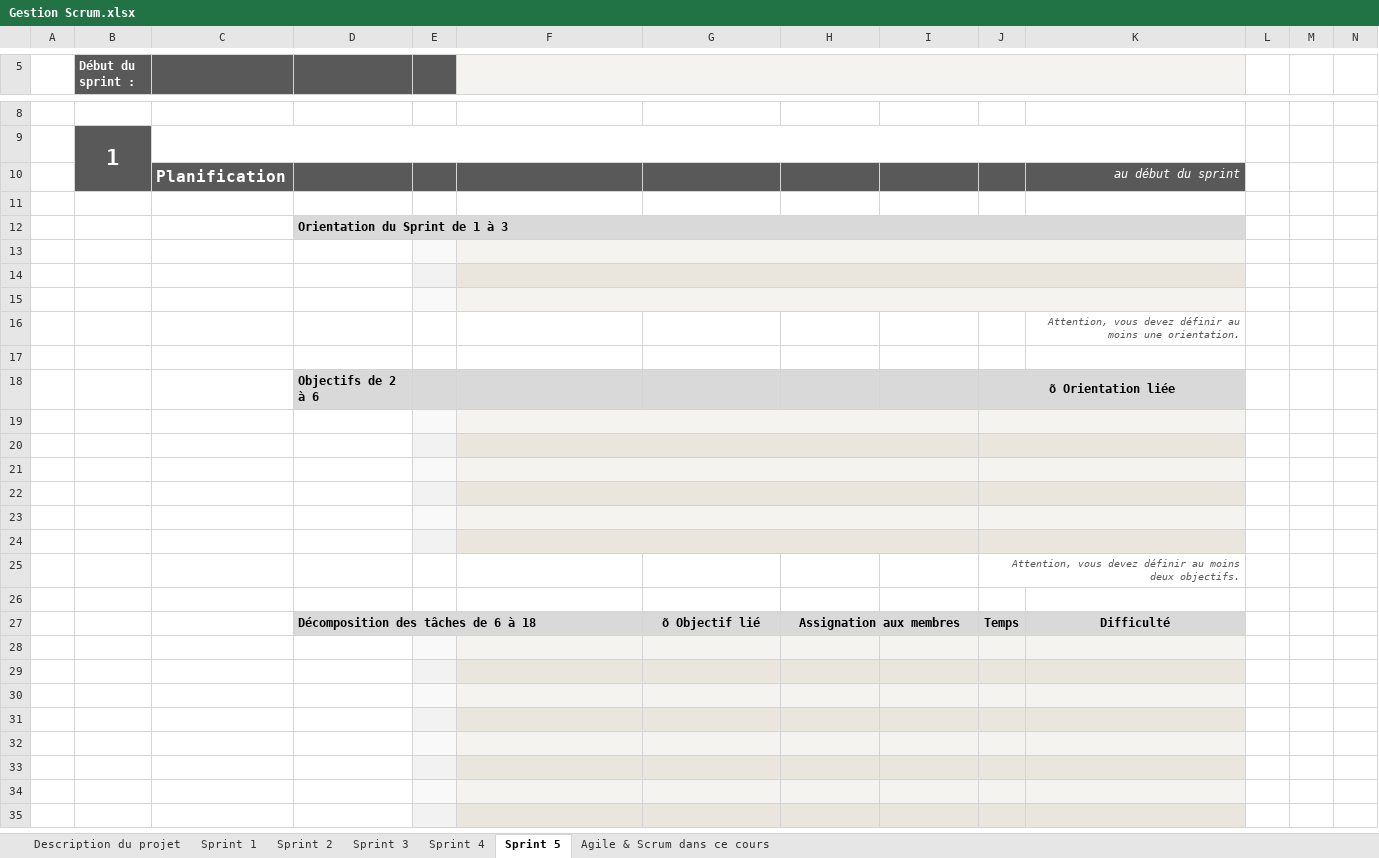
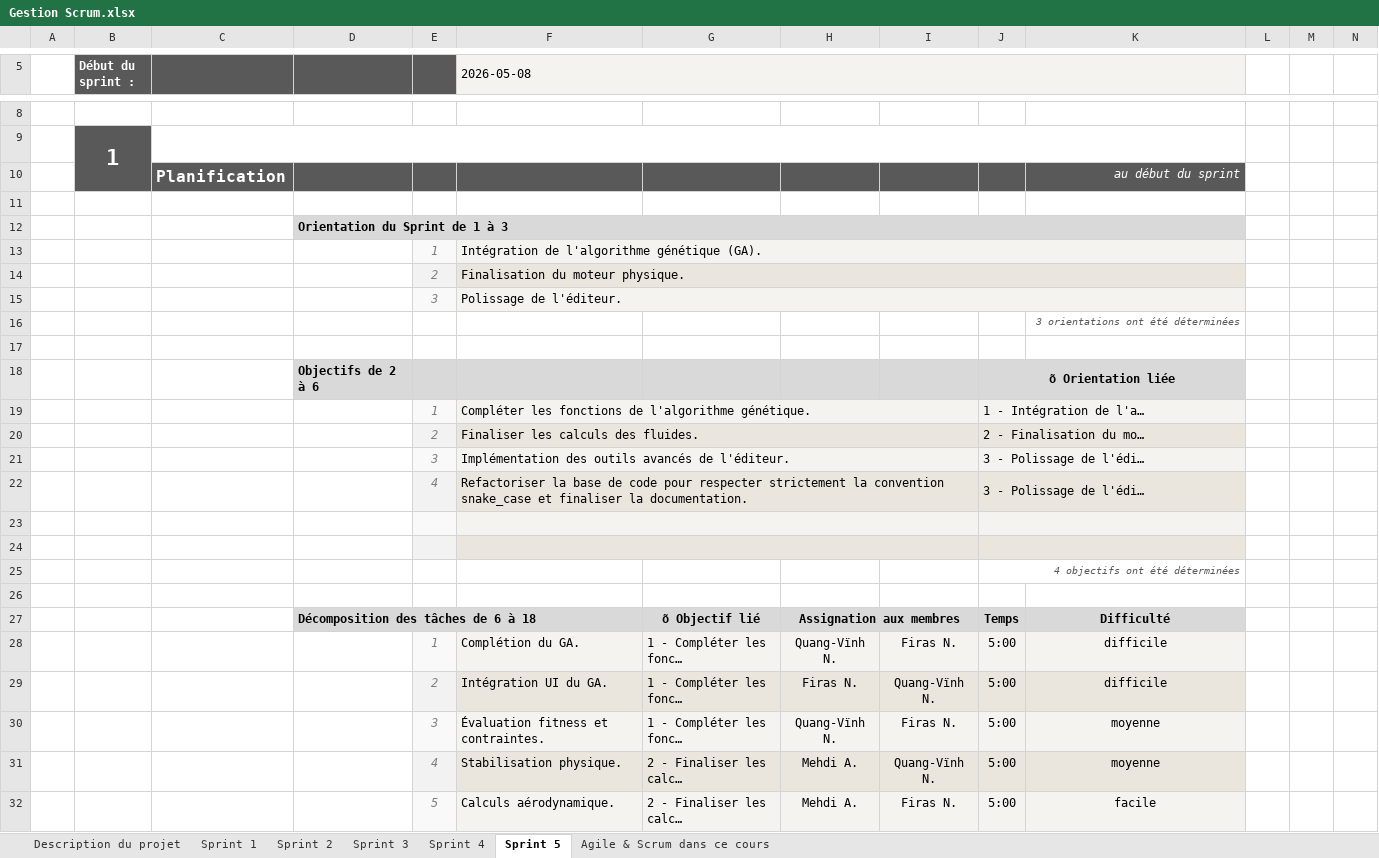
Before and after one commit to Firas-Ngazou/AeroFlow, an Excel workbook: docs/extrants/gestion/scrums/Gestion Scrum.xlsx, sheet Sprint 5, drawn as a sheet; only a part is shown, gaps mark what is left out; the shorter side is filled out with more unchanged rows; values as stored, in another font and other column widths than the file's, no borders; charts and pictures and conditional formats not drawn; removed rows and columns are numbered as before the commit, all else as after; the diff covers the shown part only; the diff names each change by its address in the sheet, - before the commit and + after, or states it on an @@ line.

Commit message:
Scrum 5

```diff
--- a/docs/extrants/gestion/scrums/Gestion Scrum.xlsx (sheet Sprint 5)
+++ b/docs/extrants/gestion/scrums/Gestion Scrum.xlsx (sheet Sprint 5)
-F5: (empty)
+F5: 2026-05-08
+row 13:  |  |  |  | 1 | Intégration de l'algorithme génétique (GA).
+row 14:  |  |  |  | 2 | Finalisation du moteur physique.
+row 15:  |  |  |  | 3 | Polissage de l'éditeur.
+row 16:  |  |  |  |  |  |  |  |  |  | 3 orientations ont été déterminées
+row 17: (empty)
+row 19:  |  |  |  | 1 | Compléter les fonctions de l'algorithme génétique. |  |  |  | 1 - Intégration de l'a…
+row 20:  |  |  |  | 2 | Finaliser les calculs des fluides. |  |  |  | 2 - Finalisation du mo…
+row 21:  |  |  |  | 3 | Implémentation des outils avancés de l'éditeur. |  |  |  | 3 - Polissage de l'édi…
+row 22:  |  |  |  | 4 | Refactoriser la base de code pour respecter strictement la convention snake_case et finaliser la documentation. |  |  |  | 3 - Polissage de l'édi…
-F13:K13 merged
+F23:I23 merged
+J23:K23 merged
-F14:K14 merged
+F24:I24 merged
+J24:K24 merged
-row 15: (empty)
-row 16:  |  |  |  |  |  |  |  |  |  | Attention, vous devez définir au moins une orientation.
-row 17: (empty)
-row 19: (empty)
-row 20: (empty)
-row 21: (empty)
-row 22: (empty)
-row 23: (empty)
-row 24: (empty)
-J25: Attention, vous devez définir au moins deux objectifs.
+J25: 4 objectifs ont été déterminées
+row 28:  |  |  |  | 1 | Complétion du GA. | 1 - Compléter les fonc… | Quang-Vïnh N. | Firas N. | 5:00 | difficile
+row 29:  |  |  |  | 2 | Intégration UI du GA. | 1 - Compléter les fonc… | Firas N. | Quang-Vïnh N. | 5:00 | difficile
+row 30:  |  |  |  | 3 | Évaluation fitness et contraintes. | 1 - Compléter les fonc… | Quang-Vïnh N. | Firas N. | 5:00 | moyenne
+row 31:  |  |  |  | 4 | Stabilisation physique. | 2 - Finaliser les calc… | Mehdi A. | Quang-Vïnh N. | 5:00 | moyenne
+row 32:  |  |  |  | 5 | Calculs aérodynamique. | 2 - Finaliser les calc… | Mehdi A. | Firas N. | 5:00 | facile
```
Also changed, not shown: 12 added rows, 17 removed rows and 68 edited cells elsewhere in this sheet, formulas that keep their value, hidden cells.
